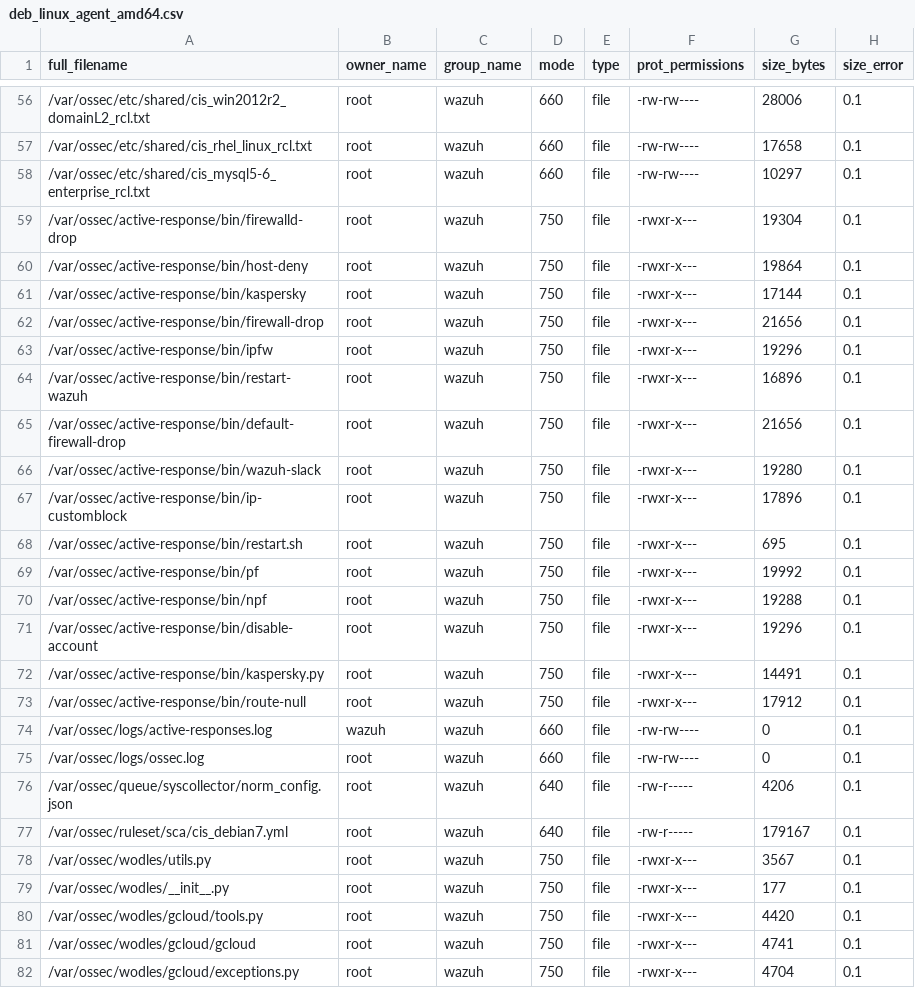
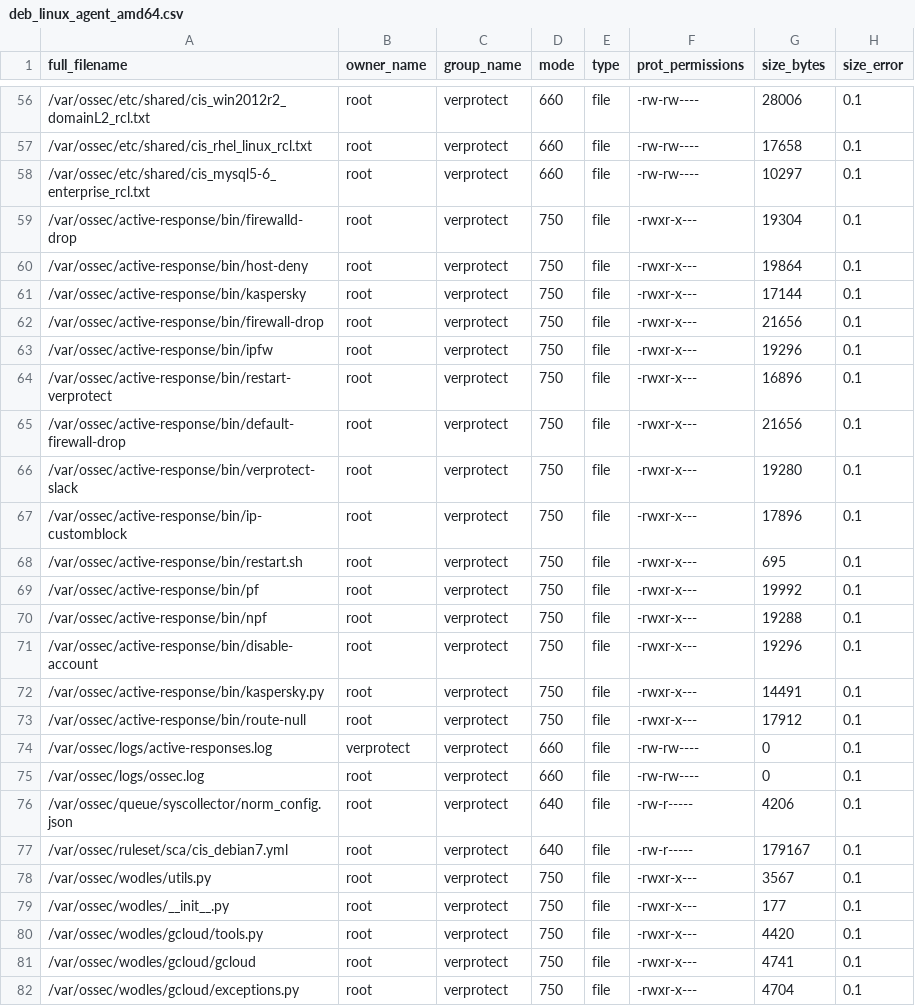
Before and after one commit to hilmanzhy/wazuh, a CSV file: .github/actions/check_files/deb_linux_agent_amd64.csv, drawn as a sheet; only a part is shown, gaps mark what is left out; the diff covers the shown part only.

```diff
--- a/.github/actions/check_files/deb_linux_agent_amd64.csv
+++ b/.github/actions/check_files/deb_linux_agent_amd64.csv
@@ -56,27 +56,27 @@ full_filename,owner_name,group_name,mode,type,prot_permissions,size_bytes,size_e
-/var/ossec/etc/shared/cis_win2012r2_domainL2_rcl.txt,root,wazuh,660,file,-rw-rw----,28006,0.1
-/var/ossec/etc/shared/cis_rhel_linux_rcl.txt,root,wazuh,660,file,-rw-rw----,17658,0.1
-/var/ossec/etc/shared/cis_mysql5-6_enterprise_rcl.txt,root,wazuh,660,file,-rw-rw----,10297,0.1
-/var/ossec/active-response/bin/firewalld-drop,root,wazuh,750,file,-rwxr-x---,19304,0.1
-/var/ossec/active-response/bin/host-deny,root,wazuh,750,file,-rwxr-x---,19864,0.1
-/var/ossec/active-response/bin/kaspersky,root,wazuh,750,file,-rwxr-x---,17144,0.1
-/var/ossec/active-response/bin/firewall-drop,root,wazuh,750,file,-rwxr-x---,21656,0.1
-/var/ossec/active-response/bin/ipfw,root,wazuh,750,file,-rwxr-x---,19296,0.1
-/var/ossec/active-response/bin/restart-wazuh,root,wazuh,750,file,-rwxr-x---,16896,0.1
-/var/ossec/active-response/bin/default-firewall-drop,root,wazuh,750,file,-rwxr-x---,21656,0.1
-/var/ossec/active-response/bin/wazuh-slack,root,wazuh,750,file,-rwxr-x---,19280,0.1
-/var/ossec/active-response/bin/ip-customblock,root,wazuh,750,file,-rwxr-x---,17896,0.1
-/var/ossec/active-response/bin/restart.sh,root,wazuh,750,file,-rwxr-x---,695,0.1
-/var/ossec/active-response/bin/pf,root,wazuh,750,file,-rwxr-x---,19992,0.1
-/var/ossec/active-response/bin/npf,root,wazuh,750,file,-rwxr-x---,19288,0.1
-/var/ossec/active-response/bin/disable-account,root,wazuh,750,file,-rwxr-x---,19296,0.1
-/var/ossec/active-response/bin/kaspersky.py,root,wazuh,750,file,-rwxr-x---,14491,0.1
-/var/ossec/active-response/bin/route-null,root,wazuh,750,file,-rwxr-x---,17912,0.1
-/var/ossec/logs/active-responses.log,wazuh,wazuh,660,file,-rw-rw----,0,0.1
-/var/ossec/logs/ossec.log,root,wazuh,660,file,-rw-rw----,0,0.1
-/var/ossec/queue/syscollector/norm_config.json,root,wazuh,640,file,-rw-r-----,4206,0.1
-/var/ossec/ruleset/sca/cis_debian7.yml,root,wazuh,640,file,-rw-r-----,179167,0.1
-/var/ossec/wodles/utils.py,root,wazuh,750,file,-rwxr-x---,3567,0.1
-/var/ossec/wodles/__init__.py,root,wazuh,750,file,-rwxr-x---,177,0.1
-/var/ossec/wodles/gcloud/tools.py,root,wazuh,750,file,-rwxr-x---,4420,0.1
-/var/ossec/wodles/gcloud/gcloud,root,wazuh,750,file,-rwxr-x---,4741,0.1
-/var/ossec/wodles/gcloud/exceptions.py,root,wazuh,750,file,-rwxr-x---,4704,0.1
+/var/ossec/etc/shared/cis_win2012r2_domainL2_rcl.txt,root,verprotect,660,file,-rw-rw----,28006,0.1
+/var/ossec/etc/shared/cis_rhel_linux_rcl.txt,root,verprotect,660,file,-rw-rw----,17658,0.1
+/var/ossec/etc/shared/cis_mysql5-6_enterprise_rcl.txt,root,verprotect,660,file,-rw-rw----,10297,0.1
+/var/ossec/active-response/bin/firewalld-drop,root,verprotect,750,file,-rwxr-x---,19304,0.1
+/var/ossec/active-response/bin/host-deny,root,verprotect,750,file,-rwxr-x---,19864,0.1
+/var/ossec/active-response/bin/kaspersky,root,verprotect,750,file,-rwxr-x---,17144,0.1
+/var/ossec/active-response/bin/firewall-drop,root,verprotect,750,file,-rwxr-x---,21656,0.1
+/var/ossec/active-response/bin/ipfw,root,verprotect,750,file,-rwxr-x---,19296,0.1
+/var/ossec/active-response/bin/restart-verprotect,root,verprotect,750,file,-rwxr-x---,16896,0.1
+/var/ossec/active-response/bin/default-firewall-drop,root,verprotect,750,file,-rwxr-x---,21656,0.1
+/var/ossec/active-response/bin/verprotect-slack,root,verprotect,750,file,-rwxr-x---,19280,0.1
+/var/ossec/active-response/bin/ip-customblock,root,verprotect,750,file,-rwxr-x---,17896,0.1
+/var/ossec/active-response/bin/restart.sh,root,verprotect,750,file,-rwxr-x---,695,0.1
+/var/ossec/active-response/bin/pf,root,verprotect,750,file,-rwxr-x---,19992,0.1
+/var/ossec/active-response/bin/npf,root,verprotect,750,file,-rwxr-x---,19288,0.1
+/var/ossec/active-response/bin/disable-account,root,verprotect,750,file,-rwxr-x---,19296,0.1
+/var/ossec/active-response/bin/kaspersky.py,root,verprotect,750,file,-rwxr-x---,14491,0.1
+/var/ossec/active-response/bin/route-null,root,verprotect,750,file,-rwxr-x---,17912,0.1
+/var/ossec/logs/active-responses.log,verprotect,verprotect,660,file,-rw-rw----,0,0.1
+/var/ossec/logs/ossec.log,root,verprotect,660,file,-rw-rw----,0,0.1
+/var/ossec/queue/syscollector/norm_config.json,root,verprotect,640,file,-rw-r-----,4206,0.1
+/var/ossec/ruleset/sca/cis_debian7.yml,root,verprotect,640,file,-rw-r-----,179167,0.1
+/var/ossec/wodles/utils.py,root,verprotect,750,file,-rwxr-x---,3567,0.1
+/var/ossec/wodles/__init__.py,root,verprotect,750,file,-rwxr-x---,177,0.1
+/var/ossec/wodles/gcloud/tools.py,root,verprotect,750,file,-rwxr-x---,4420,0.1
+/var/ossec/wodles/gcloud/gcloud,root,verprotect,750,file,-rwxr-x---,4741,0.1
+/var/ossec/wodles/gcloud/exceptions.py,root,verprotect,750,file,-rwxr-x---,4704,0.1
```
Also changed, not shown: 87 edited cells elsewhere in this file, .github/actions/check_files/deb_linux_agent_i386.csv, .github/actions/check_files/macos_agent_base.csv.
